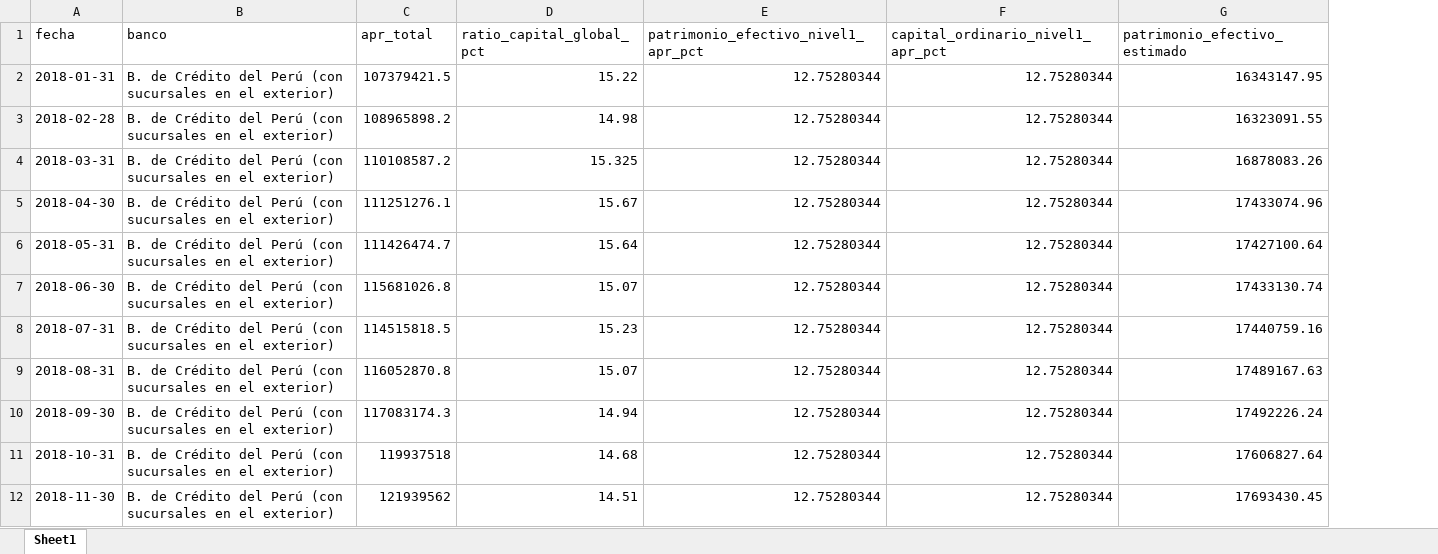
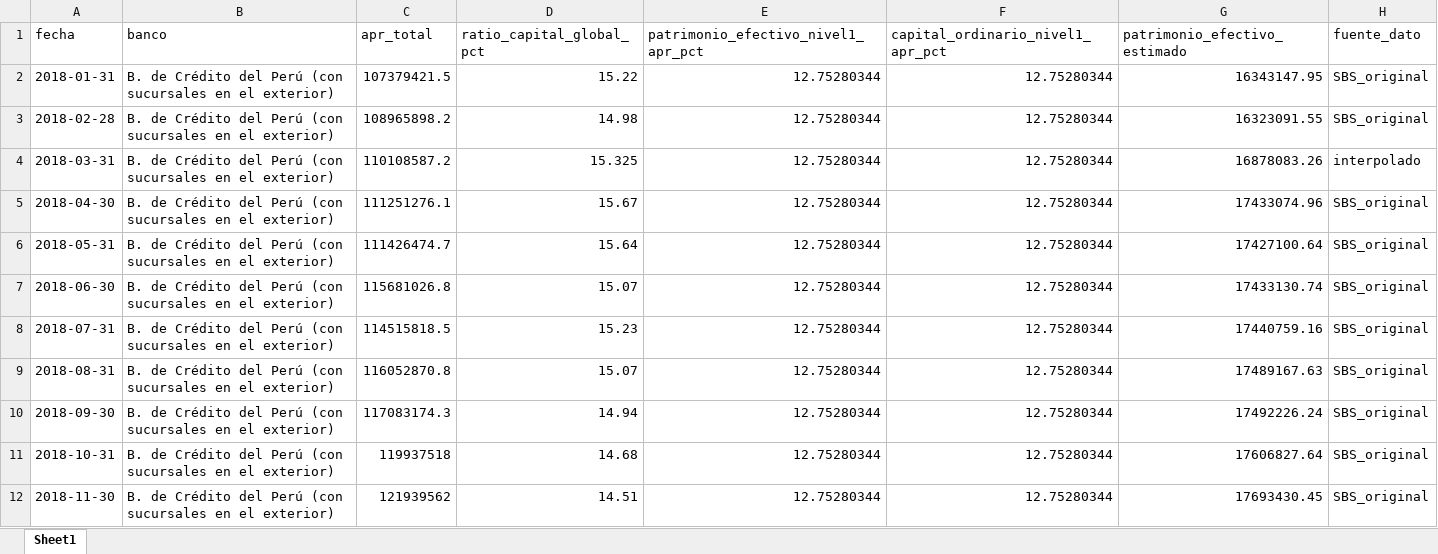
Before and after one commit to ALEX-0201-UNCP/finanzas1-solvencia-bancaria-peru, an Excel workbook: Carpeta_N3_Base_de_datos_y_codigo/datos_procesados/datos_procesados_2024200492K.xlsx, sheet Sheet1, drawn as a sheet; only a part is shown; values as stored, in another font and other column widths than the file's, no borders; the diff names each change by its address in the sheet, - before the commit and + after, or states it on an @@ line.

Commit message:
Limpieza final: carpeta codigo con solo los 4 scripts oficiales

```diff
--- a/Carpeta_N3_Base_de_datos_y_codigo/datos_procesados/datos_procesados_2024200492K.xlsx (sheet Sheet1)
+++ b/Carpeta_N3_Base_de_datos_y_codigo/datos_procesados/datos_procesados_2024200492K.xlsx (sheet Sheet1)
+column H (fuente_dato), rows 2-12: SBS_original | SBS_original | interpolado | SBS_original | SBS_original | SBS_original | SBS_original | SBS_original | SBS_original | SBS_original | SBS_original
```
Also changed, not shown: 21 other files.
